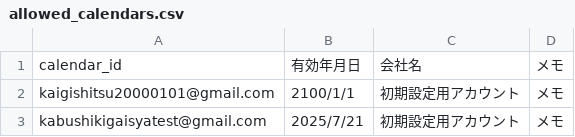
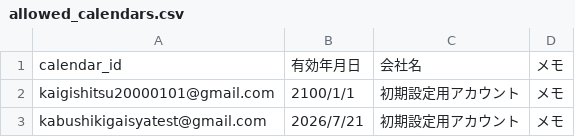
Before and after one commit to makoban/kaigishitsu-yoyaku, a CSV file: allowed_calendars.csv, drawn as a sheet.

Commit message:
Update allowed_calendars.csv

```diff
--- a/allowed_calendars.csv
+++ b/allowed_calendars.csv
@@ -2,2 +2,2 @@ calendar_id,有効年月日,会社名,メモ
 kaigishitsu20000101@gmail.com,2100/1/1,初期設定用アカウント,メモ
-kabushikigaisyatest@gmail.com,2025/7/21,初期設定用アカウント,メモ
+kabushikigaisyatest@gmail.com,2026/7/21,初期設定用アカウント,メモ
```
